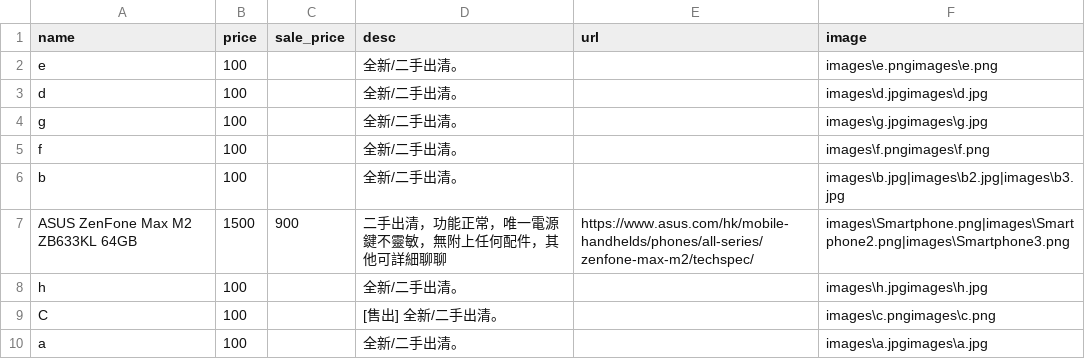
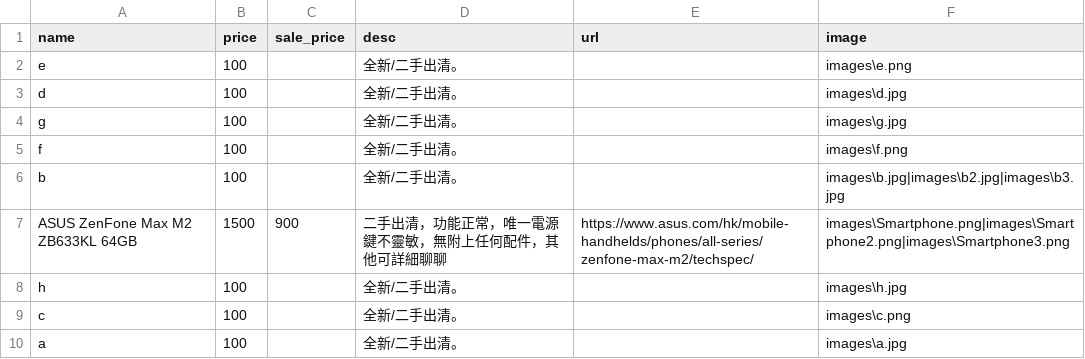
Before and after one commit to select-store/sale, a CSV file: items.csv, drawn as a sheet.

```diff
--- a/items.csv
+++ b/items.csv
@@ -1,10 +1,10 @@
 "name","price","sale_price","desc","url","image"
-"e","100","","全新/二手出清。","","images\e.pngimages\e.png"
-"d","100","","全新/二手出清。","","images\d.jpgimages\d.jpg"
-"g","100","","全新/二手出清。","","images\g.jpgimages\g.jpg"
-"f","100","","全新/二手出清。","","images\f.pngimages\f.png"
+"e","100","","全新/二手出清。","","images\e.png"
+"d","100","","全新/二手出清。","","images\d.jpg"
+"g","100","","全新/二手出清。","","images\g.jpg"
+"f","100","","全新/二手出清。","","images\f.png"
 "b","100","","全新/二手出清。","","images\b.jpg|images\b2.jpg|images\b3.jpg"
 "ASUS ZenFone Max M2 ZB633KL 64GB","1500","900","二手出清，功能正常，唯一電源鍵不靈敏，無附上任何配件，其他可詳細聊聊","https://www.asus.com/hk/mobile-handhelds/phones/all-series/zenfone-max-m2/techspec/","images\Smartphone.png|images\Smartphone2.png|images\Smartphone3.png"
-"h","100","","全新/二手出清。","","images\h.jpgimages\h.jpg"
-"C","100","","[售出] 全新/二手出清。","","images\c.pngimages\c.png"
-"a","100","","全新/二手出清。","","images\a.jpgimages\a.jpg"
+"h","100","","全新/二手出清。","","images\h.jpg"
+"c","100","","全新/二手出清。","","images\c.png"
+"a","100","","全新/二手出清。","","images\a.jpg"
```
Also changed, not shown: 2 other files.
